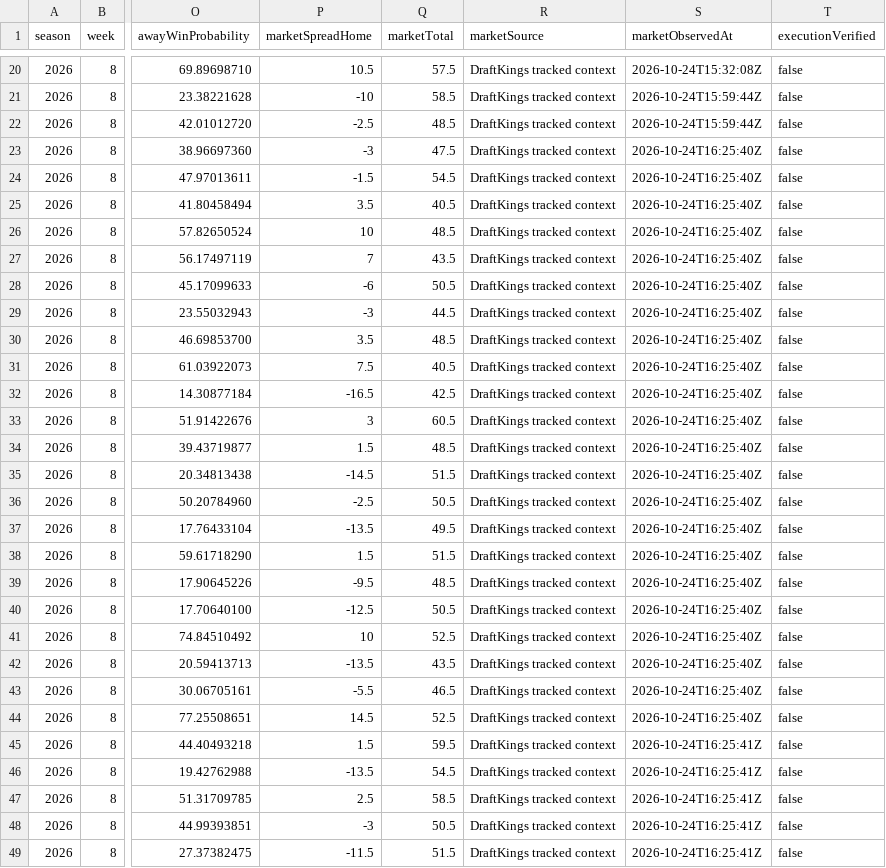
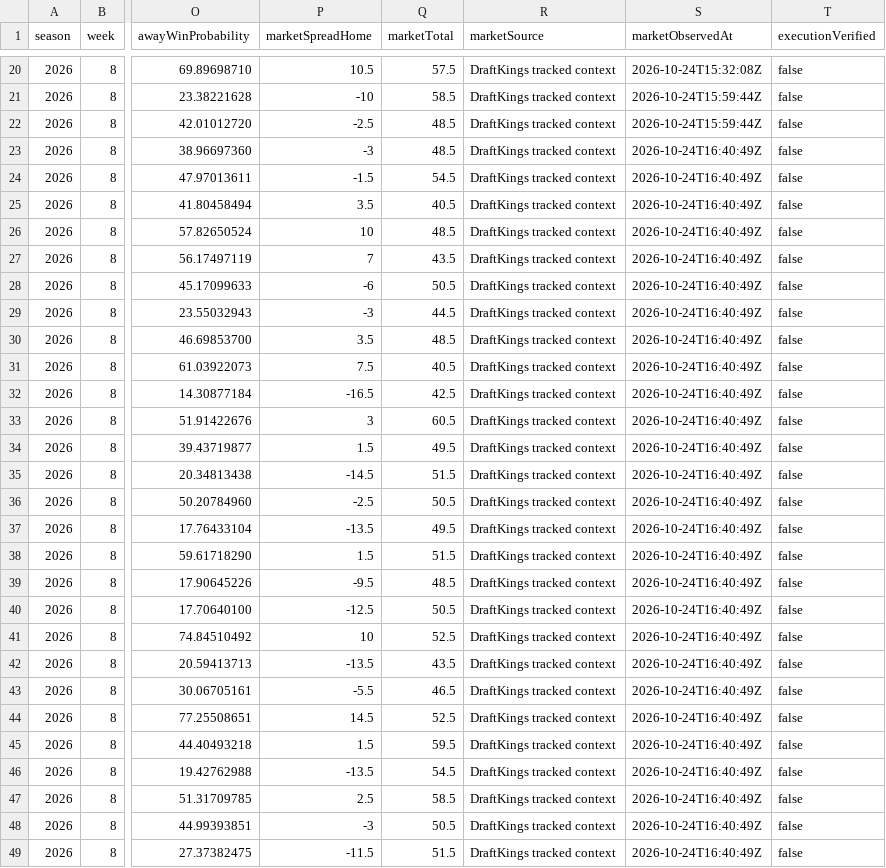
Before and after one commit to Yaboiee227/cfb-model-lab, a CSV file: data/projections.csv, drawn as a sheet; only a part is shown, gaps mark what is left out; the diff covers the shown part only; the diff names each change by its address in the sheet, - before the commit and + after, or states it on an @@ line.

```diff
--- a/data/projections.csv
+++ b/data/projections.csv
-Q23 (marketTotal): 47.5
+Q23 (marketTotal): 48.5
-S23:S44 (marketObservedAt): 2026-10-24T16:25:40Z
+S23:S44 (marketObservedAt): 2026-10-24T16:40:49Z
-Q34 (marketTotal): 48.5
+Q34 (marketTotal): 49.5
-S45:S49 (marketObservedAt): 2026-10-24T16:25:41Z
+S45:S49 (marketObservedAt): 2026-10-24T16:40:49Z
```
Also changed, not shown: 8 edited cells elsewhere in this file, 2 other files.
